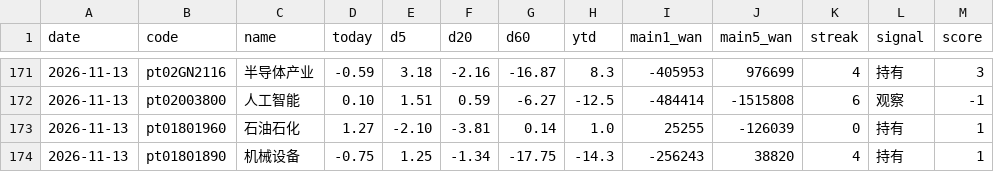
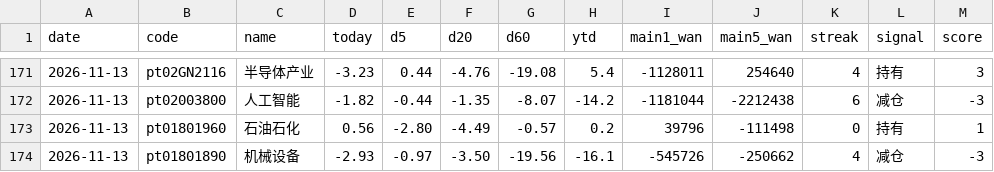
Before and after one commit to lycoris183/a-share-radar, a CSV file: data/daily_log.csv, drawn as a sheet; only a part is shown, gaps mark what is left out; the diff covers the shown part only.

```diff
--- a/data/daily_log.csv
+++ b/data/daily_log.csv
@@ -171,4 +171,4 @@
-2026-11-13,pt02GN2116,半导体产业,-0.59,3.18,-2.16,-16.87,8.3,-405953,976699,4,持有,3
-2026-11-13,pt02003800,人工智能,0.10,1.51,0.59,-6.27,-12.5,-484414,-1515808,6,观察,-1
-2026-11-13,pt01801960,石油石化,1.27,-2.10,-3.81,0.14,1.0,25255,-126039,0,持有,1
-2026-11-13,pt01801890,机械设备,-0.75,1.25,-1.34,-17.75,-14.3,-256243,38820,4,持有,1
+2026-11-13,pt02GN2116,半导体产业,-3.23,0.44,-4.76,-19.08,5.4,-1128011,254640,4,持有,3
+2026-11-13,pt02003800,人工智能,-1.82,-0.44,-1.35,-8.07,-14.2,-1181044,-2212438,6,减仓,-3
+2026-11-13,pt01801960,石油石化,0.56,-2.80,-4.49,-0.57,0.2,39796,-111498,0,持有,1
+2026-11-13,pt01801890,机械设备,-2.93,-0.97,-3.50,-19.56,-16.1,-545726,-250662,4,减仓,-3
```
Also changed, not shown: 1 added row, 1 removed row and 51 edited cells elsewhere in this file, 17 other files.
